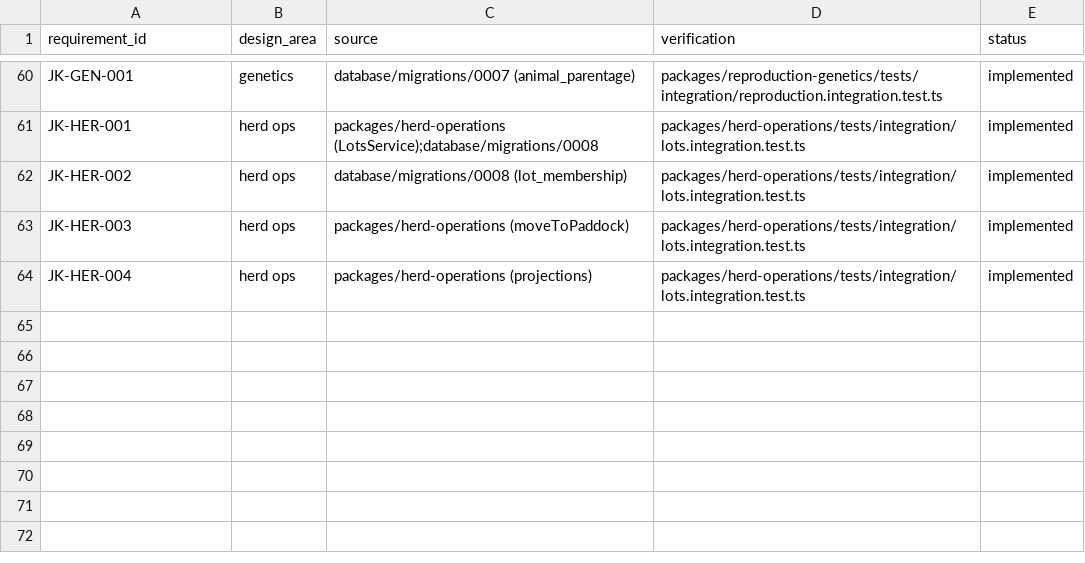
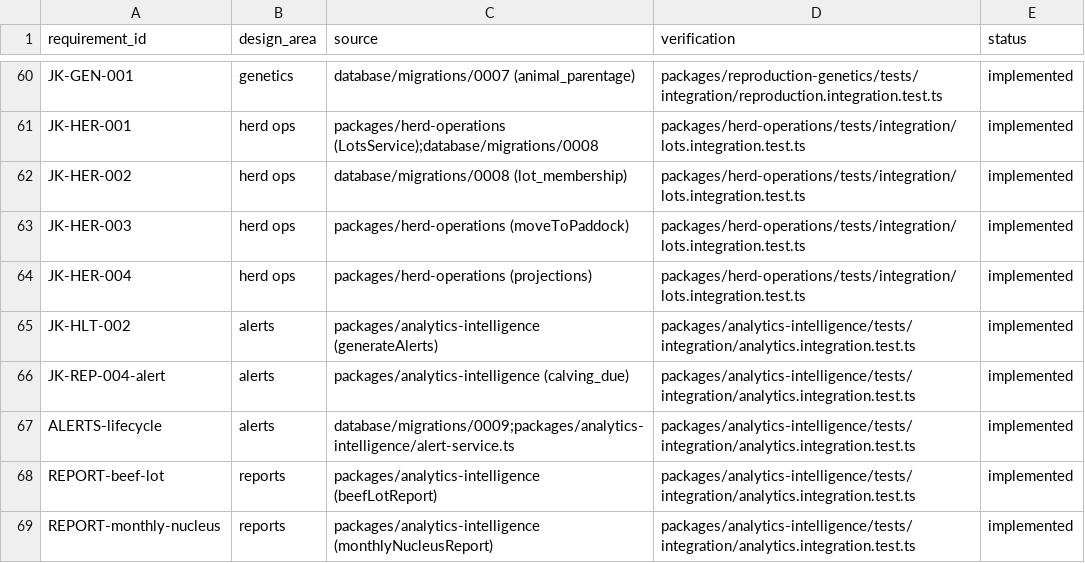
Before and after one commit to jorquesa-hue/SAGA, a CSV file: docs/traceability/matrix.csv, drawn as a sheet; only a part is shown, gaps mark what is left out; the diff names each change by its address in the sheet, - before the commit and + after, or states it on an @@ line.

```diff
--- a/docs/traceability/matrix.csv
+++ b/docs/traceability/matrix.csv
+row 65: JK-HLT-002 | alerts | packages/analytics-intelligence (generateAlerts) | packages/analytics-intelligence/tests/integration/analytics.integration.test.ts | implemented
+row 66: JK-REP-004-alert | alerts | packages/analytics-intelligence (calving_due) | packages/analytics-intelligence/tests/integration/analytics.integration.test.ts | implemented
+row 67: ALERTS-lifecycle | alerts | database/migrations/0009;packages/analytics-intelligence/alert-service.ts | packages/analytics-intelligence/tests/integration/analytics.integration.test.ts | implemented
+row 68: REPORT-beef-lot | reports | packages/analytics-intelligence (beefLotReport) | packages/analytics-intelligence/tests/integration/analytics.integration.test.ts | implemented
+row 69: REPORT-monthly-nucleus | reports | packages/analytics-intelligence (monthlyNucleusReport) | packages/analytics-intelligence/tests/integration/analytics.integration.test.ts | implemented
```
Also changed, not shown: 14 other files.
